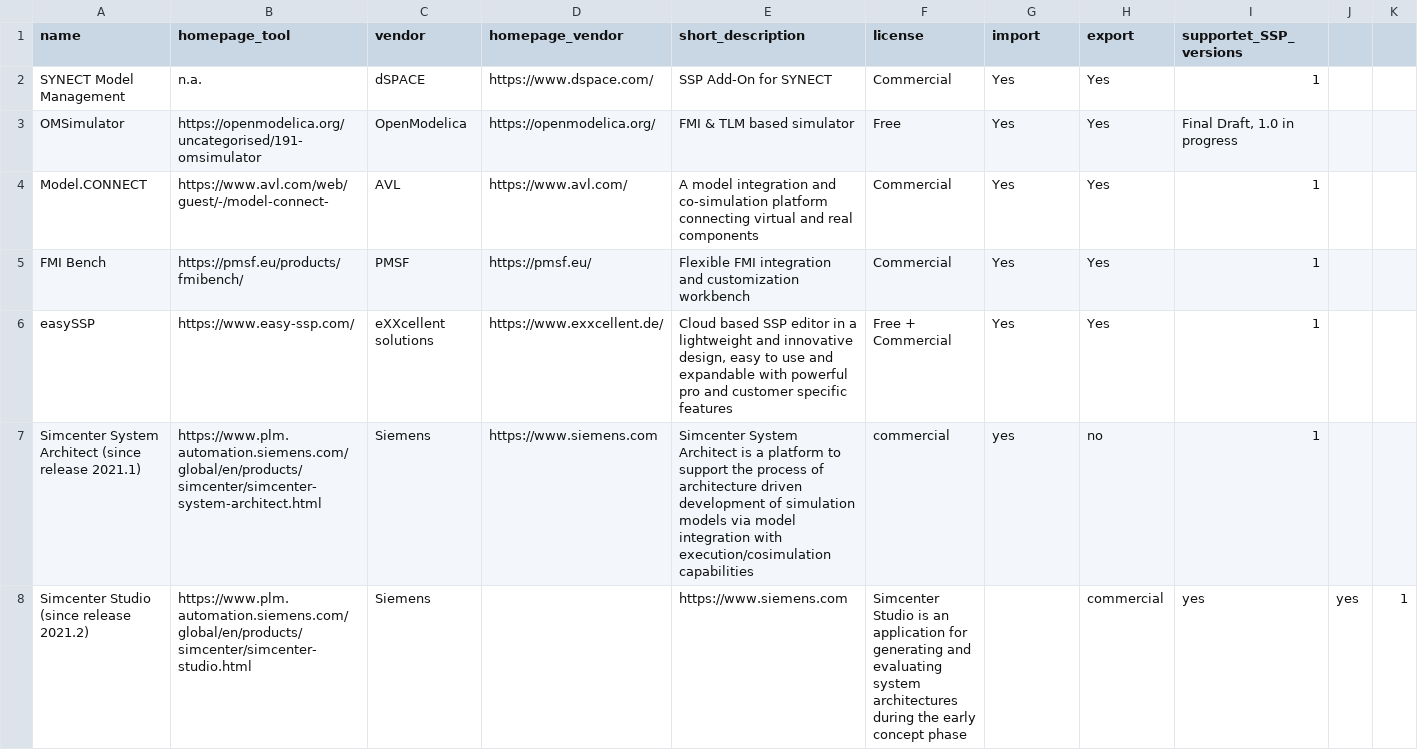
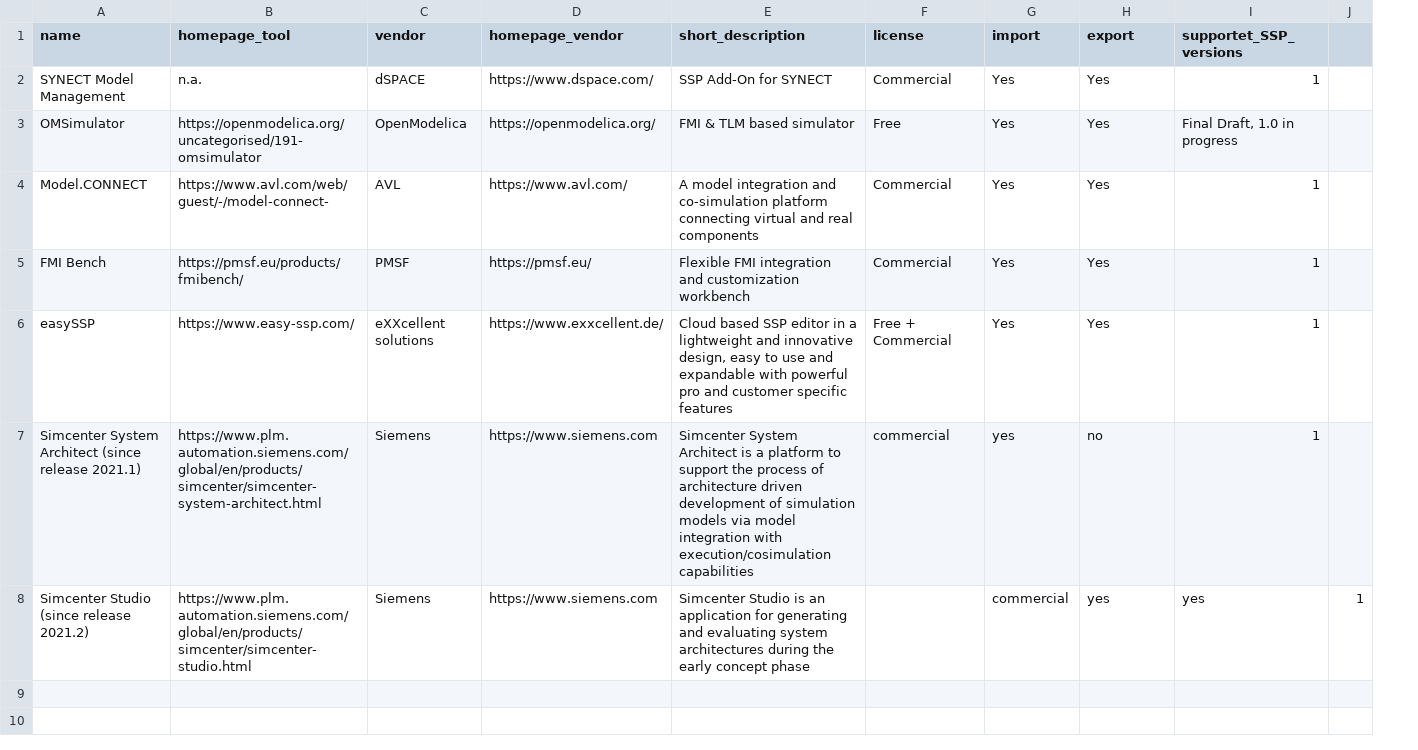
Before and after one commit to modelica/ssp-standard.org, a CSV file: _data/tools.csv, drawn as a sheet; the diff names each change by its address in the sheet, - before the commit and + after, or states it on an @@ line.

Commit message:
Update tools.csv

```diff
--- a/_data/tools.csv
+++ b/_data/tools.csv
-column J, row 8: yes
-D8 (homepage_vendor): (empty)
+D8 (homepage_vendor): https://www.siemens.com
-E8 (short_description): https://www.siemens.com
+E8 (short_description): Simcenter Studio is an application for generating and evaluating system architectures during the early concept phase
-F8 (license): Simcenter Studio is an application for generating and evaluating system architectures during the early concept phase
+F8 (license): (empty)
-G8 (import): (empty)
+G8 (import): commercial
-H8 (export): commercial
+H8 (export): yes
```
